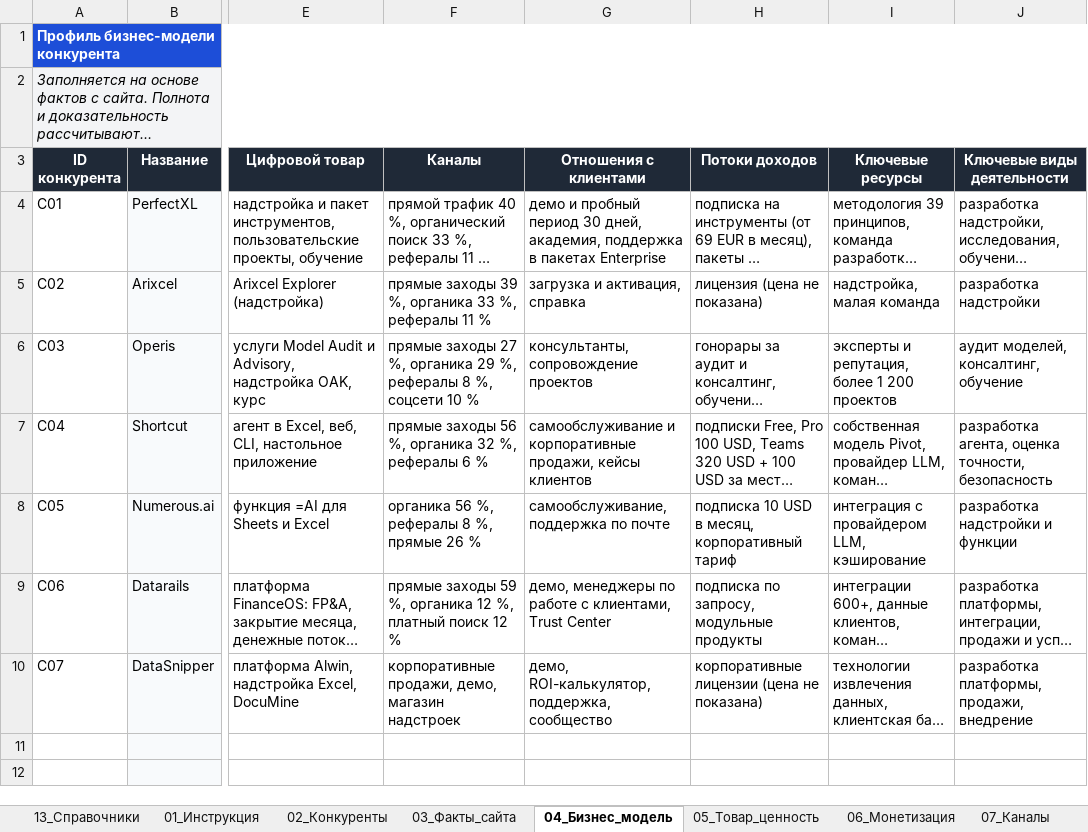
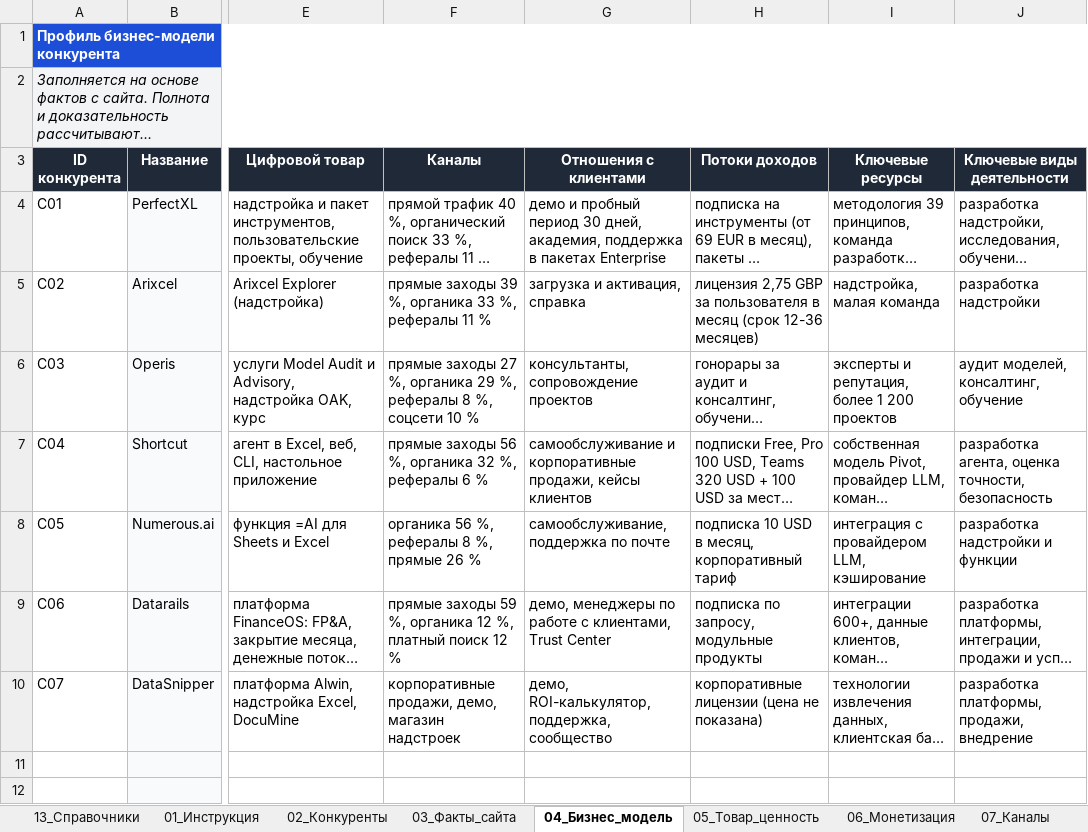
Before and after one commit to Asteliaa/TableMind_EB, an Excel workbook: ЛР5_Анализ_конкурентов/Excel/ЛР5_3_бизнес_модели_конкурентов_TableMind.xlsx, sheet 04_Бизнес_модель, drawn as a sheet; only a part is shown, gaps mark what is left out; long unchanged cells end in …; values as stored, in another font and other column widths than the file's, no borders; conditional formats and table styles not drawn; the diff names each change by its address in the sheet, - before the commit and + after, or states it on an @@ line.

```diff
--- a/ЛР5_Анализ_конкурентов/Excel/ЛР5_3_бизнес_модели_конкурентов_TableMind.xlsx (sheet 04_Бизнес_модель)
+++ b/ЛР5_Анализ_конкурентов/Excel/ЛР5_3_бизнес_модели_конкурентов_TableMind.xlsx (sheet 04_Бизнес_модель)
-H5 (Потоки доходов): лицензия (цена не показана)
+H5 (Потоки доходов): лицензия 2,75 GBP за пользователя в месяц (срок 12-36 месяцев)
```
Also changed, not shown: sheet 06_Монетизация, charts or pictures, ЛР5_Анализ_конкурентов/Excel/ЛР5_1_классификация_по_уровням_конкуренции_TableMind.xlsx, ЛР5_Анализ_конкурентов/Excel/ЛР5_2_цифровой_товар_Левитт_Кано_TableMind.xlsx, 11 other files.
